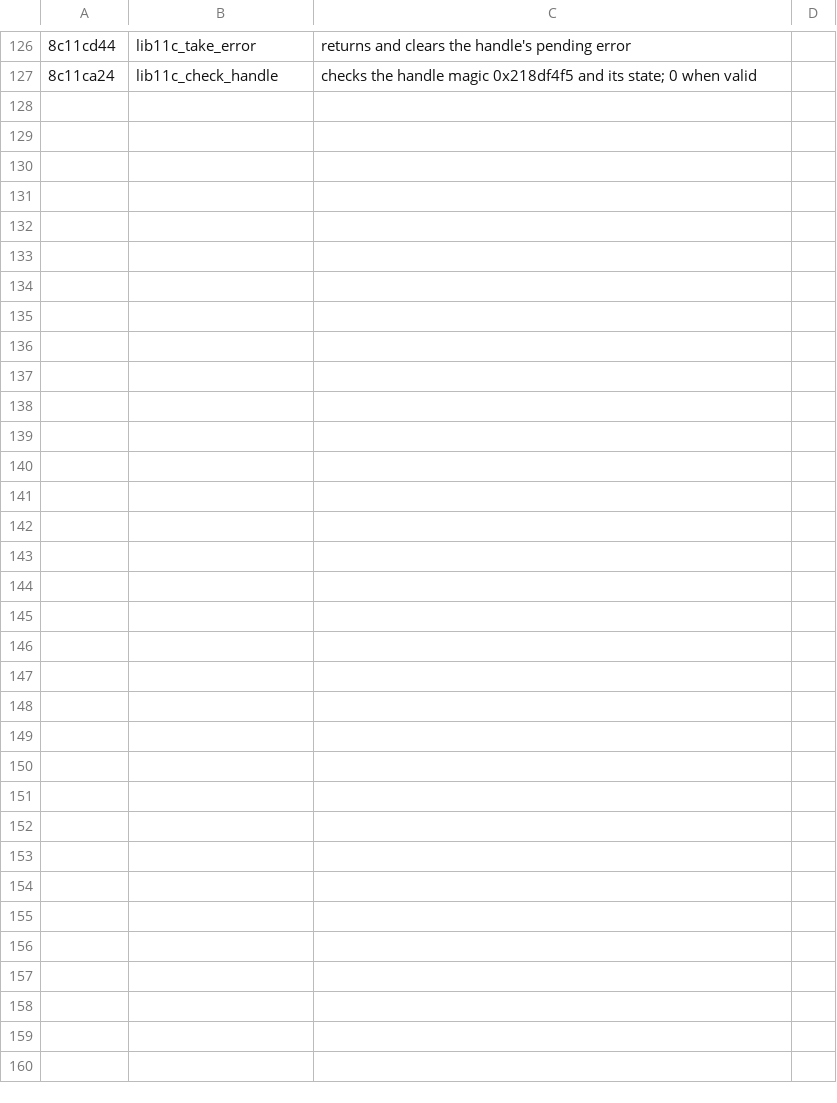
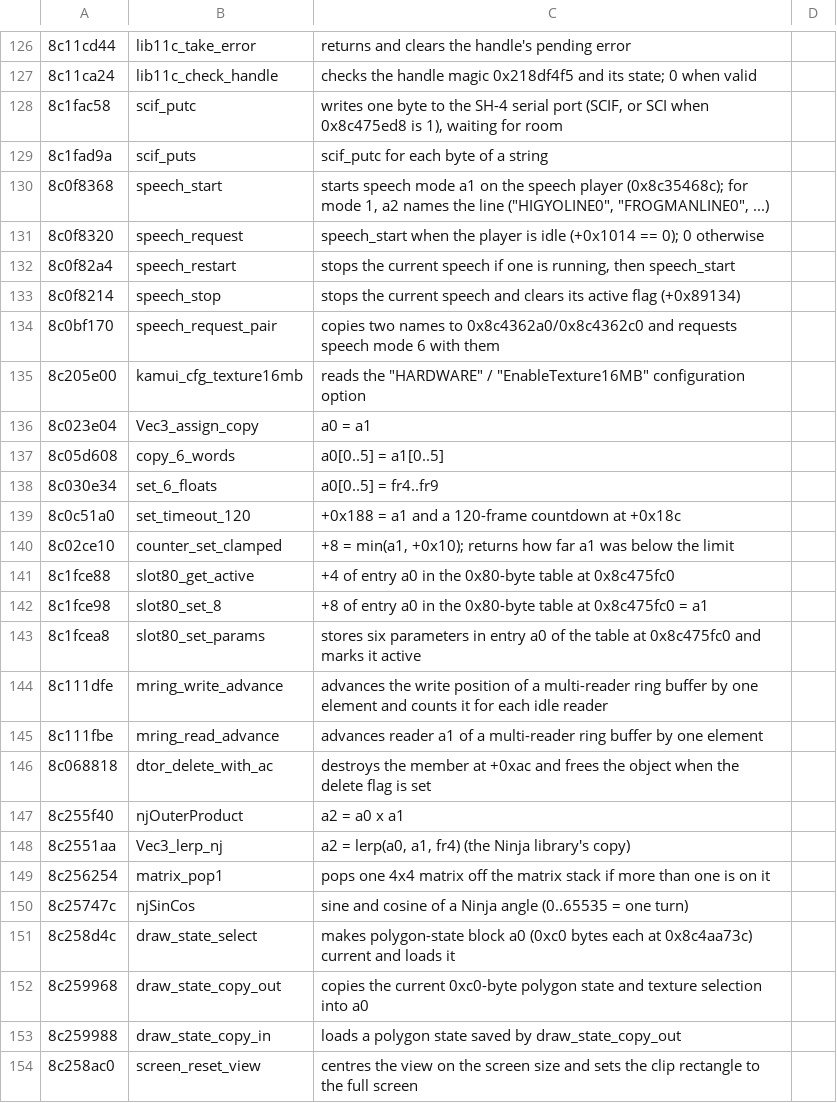
Before and after one commit to quatric/seaman-decomp, a TSV file: tools/readable_names.tsv, drawn as a sheet; only a part is shown, gaps mark what is left out; the diff names each change by its address in the sheet, - before the commit and + after, or states it on an @@ line.

Commit message:
Name the speech player, serial output and more Ninja helpers
Also give stubs that Ghidra named after their jump target their own
names, so every function name is unique. 1,567 of 6,347 named.

```diff
--- a/tools/readable_names.tsv
+++ b/tools/readable_names.tsv
+row 128: 8c1fac58 | scif_putc | writes one byte to the SH-4 serial port (SCIF, or SCI when 0x8c475ed8 is 1), waiting for room
+row 129: 8c1fad9a | scif_puts | scif_putc for each byte of a string
+row 130: 8c0f8368 | speech_start | starts speech mode a1 on the speech player (0x8c35468c); for mode 1, a2 names the line ("HIGYOLINE0", "FROGMANLINE0", ...)
+row 131: 8c0f8320 | speech_request | speech_start when the player is idle (+0x1014 == 0); 0 otherwise
+row 132: 8c0f82a4 | speech_restart | stops the current speech if one is running, then speech_start
+row 133: 8c0f8214 | speech_stop | stops the current speech and clears its active flag (+0x89134)
+row 134: 8c0bf170 | speech_request_pair | copies two names to 0x8c4362a0/0x8c4362c0 and requests speech mode 6 with them
+row 135: 8c205e00 | kamui_cfg_texture16mb | reads the "HARDWARE" / "EnableTexture16MB" configuration option
+row 136: 8c023e04 | Vec3_assign_copy | a0 = a1
+row 137: 8c05d608 | copy_6_words | a0[0..5] = a1[0..5]
+row 138: 8c030e34 | set_6_floats | a0[0..5] = fr4..fr9
+row 139: 8c0c51a0 | set_timeout_120 | +0x188 = a1 and a 120-frame countdown at +0x18c
+row 140: 8c02ce10 | counter_set_clamped | +8 = min(a1, +0x10); returns how far a1 was below the limit
+row 141: 8c1fce88 | slot80_get_active | +4 of entry a0 in the 0x80-byte table at 0x8c475fc0
+row 142: 8c1fce98 | slot80_set_8 | +8 of entry a0 in the 0x80-byte table at 0x8c475fc0 = a1
+row 143: 8c1fcea8 | slot80_set_params | stores six parameters in entry a0 of the table at 0x8c475fc0 and marks it active
+row 144: 8c111dfe | mring_write_advance | advances the write position of a multi-reader ring buffer by one element and counts it for each idle reader
+row 145: 8c111fbe | mring_read_advance | advances reader a1 of a multi-reader ring buffer by one element
+row 146: 8c068818 | dtor_delete_with_ac | destroys the member at +0xac and frees the object when the delete flag is set
+row 147: 8c255f40 | njOuterProduct | a2 = a0 x a1
+row 148: 8c2551aa | Vec3_lerp_nj | a2 = lerp(a0, a1, fr4) (the Ninja library's copy)
+row 149: 8c256254 | matrix_pop1 | pops one 4x4 matrix off the matrix stack if more than one is on it
+row 150: 8c25747c | njSinCos | sine and cosine of a Ninja angle (0..65535 = one turn)
+row 151: 8c258d4c | draw_state_select | makes polygon-state block a0 (0xc0 bytes each at 0x8c4aa73c) current and loads it
+row 152: 8c259968 | draw_state_copy_out | copies the current 0xc0-byte polygon state and texture selection into a0
+row 153: 8c259988 | draw_state_copy_in | loads a polygon state saved by draw_state_copy_out
+row 154: 8c258ac0 | screen_reset_view | centres the view on the screen size and sets the clip rectangle to the full screen
```
Also changed, not shown: decomp/functions.tsv, 26 other files.
